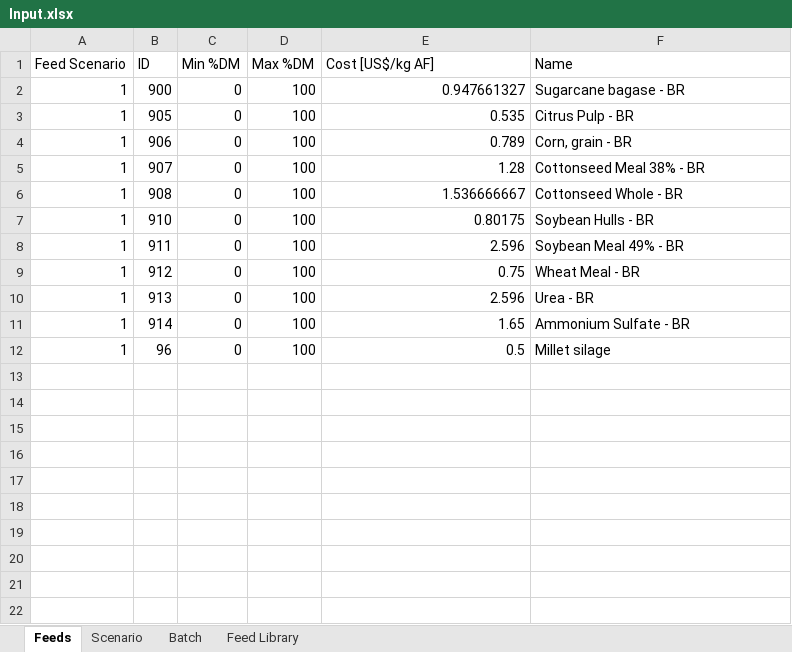
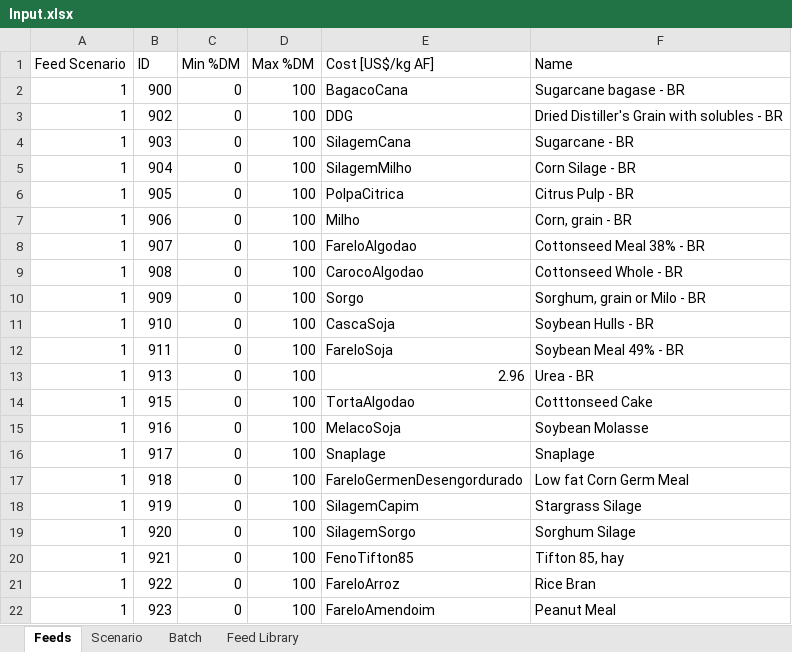
Before and after one commit to BlackNellore/NLPMD_Reduced-cost, an Excel workbook: Input.xlsx, sheet Feeds, drawn as a sheet; values as stored, in another font and other column widths than the file's, no borders; charts and pictures and conditional formats and table styles not drawn; removed rows and columns are numbered as before the commit, all else as after; the diff names each change by its address in the sheet, - before the commit and + after, or states it on an @@ line.

```diff
--- a/Input.xlsx (sheet Feeds)
+++ b/Input.xlsx (sheet Feeds)
-E2 (Cost [US$/kg AF]): 0.947661327
+E2 (Cost [US$/kg AF]): BagacoCana
+row 3: 1 | 902 | 0 | 100 | DDG | Dried Distiller's Grain with solubles - BR
+row 4: 1 | 903 | 0 | 100 | SilagemCana | Sugarcane - BR
+row 5: 1 | 904 | 0 | 100 | SilagemMilho | Corn Silage - BR
-E6 (Cost [US$/kg AF]): 0.535
+E6 (Cost [US$/kg AF]): PolpaCitrica
-E7 (Cost [US$/kg AF]): 0.789
+E7 (Cost [US$/kg AF]): Milho
-E8 (Cost [US$/kg AF]): 1.28
+E8 (Cost [US$/kg AF]): FareloAlgodao
-E9 (Cost [US$/kg AF]): 1.536666667
+E9 (Cost [US$/kg AF]): CarocoAlgodao
+row 10: 1 | 909 | 0 | 100 | Sorgo | Sorghum, grain or Milo - BR
-E11 (Cost [US$/kg AF]): 0.80175
+E11 (Cost [US$/kg AF]): CascaSoja
-E12 (Cost [US$/kg AF]): 2.596
+E12 (Cost [US$/kg AF]): FareloSoja
-row 9: 1 | 912 | 0 | 100 | 0.75 | Wheat Meal - BR
-E13 (Cost [US$/kg AF]): 2.596
+E13 (Cost [US$/kg AF]): 2.96
+row 14: 1 | 915 | 0 | 100 | TortaAlgodao | Cotttonseed Cake
+row 15: 1 | 916 | 0 | 100 | MelacoSoja | Soybean Molasse
+row 16: 1 | 917 | 0 | 100 | Snaplage | Snaplage
+row 17: 1 | 918 | 0 | 100 | FareloGermenDesengordurado | Low fat Corn Germ Meal
+row 18: 1 | 919 | 0 | 100 | SilagemCapim | Stargrass Silage
-B19 (ID): 914
+B19 (ID): 920
-E19 (Cost [US$/kg AF]): 1.65
+E19 (Cost [US$/kg AF]): SilagemSorgo
-F19 (Name): Ammonium Sulfate - BR
+F19 (Name): Sorghum Silage
+row 20: 1 | 921 | 0 | 100 | FenoTifton85 | Tifton 85, hay
+row 21: 1 | 922 | 0 | 100 | FareloArroz | Rice Bran
-B22 (ID): 96
+B22 (ID): 923
-E22 (Cost [US$/kg AF]): 0.5
+E22 (Cost [US$/kg AF]): FareloAmendoim
-F22 (Name): Millet silage
+F22 (Name): Peanut Meal
```
Also changed, not shown: sheet Scenario, sheet Feed Library, sheet Batch, charts or pictures, 4 other files.
